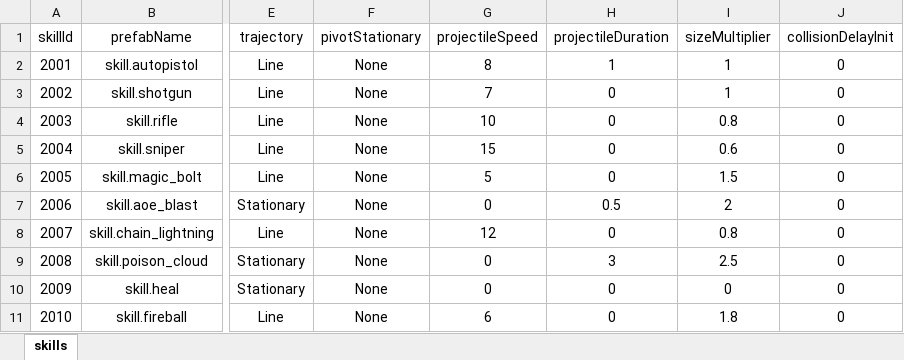
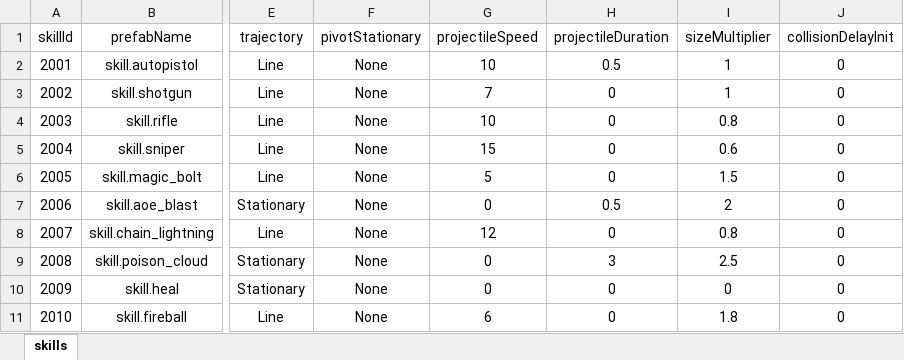
Before and after one commit to nguyenthehoang98/Idle-rpg, an Excel workbook: eoe/Assets/Excels/SkillConfig.xlsx, sheet skills, drawn as a sheet; only a part is shown, gaps mark what is left out; values as stored, in another font and other column widths than the file's, no borders; the diff names each change by its address in the sheet, - before the commit and + after, or states it on an @@ line.

Commit message:
adjust config

```diff
--- a/eoe/Assets/Excels/SkillConfig.xlsx (sheet skills)
+++ b/eoe/Assets/Excels/SkillConfig.xlsx (sheet skills)
-G2 (projectileSpeed): 8
+G2 (projectileSpeed): 10
-H2 (projectileDuration): 1
+H2 (projectileDuration): 0.5
```
Also changed, not shown: 2 other files.
